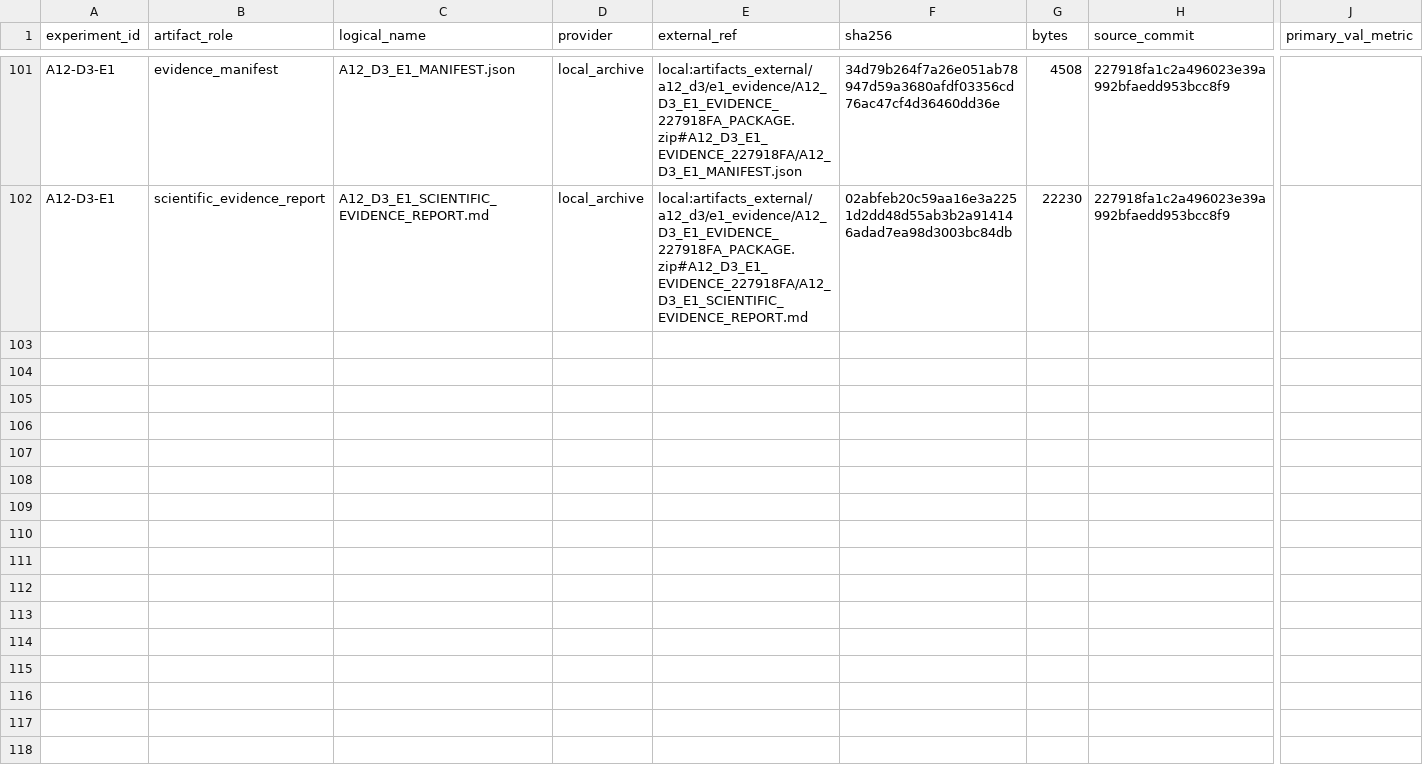
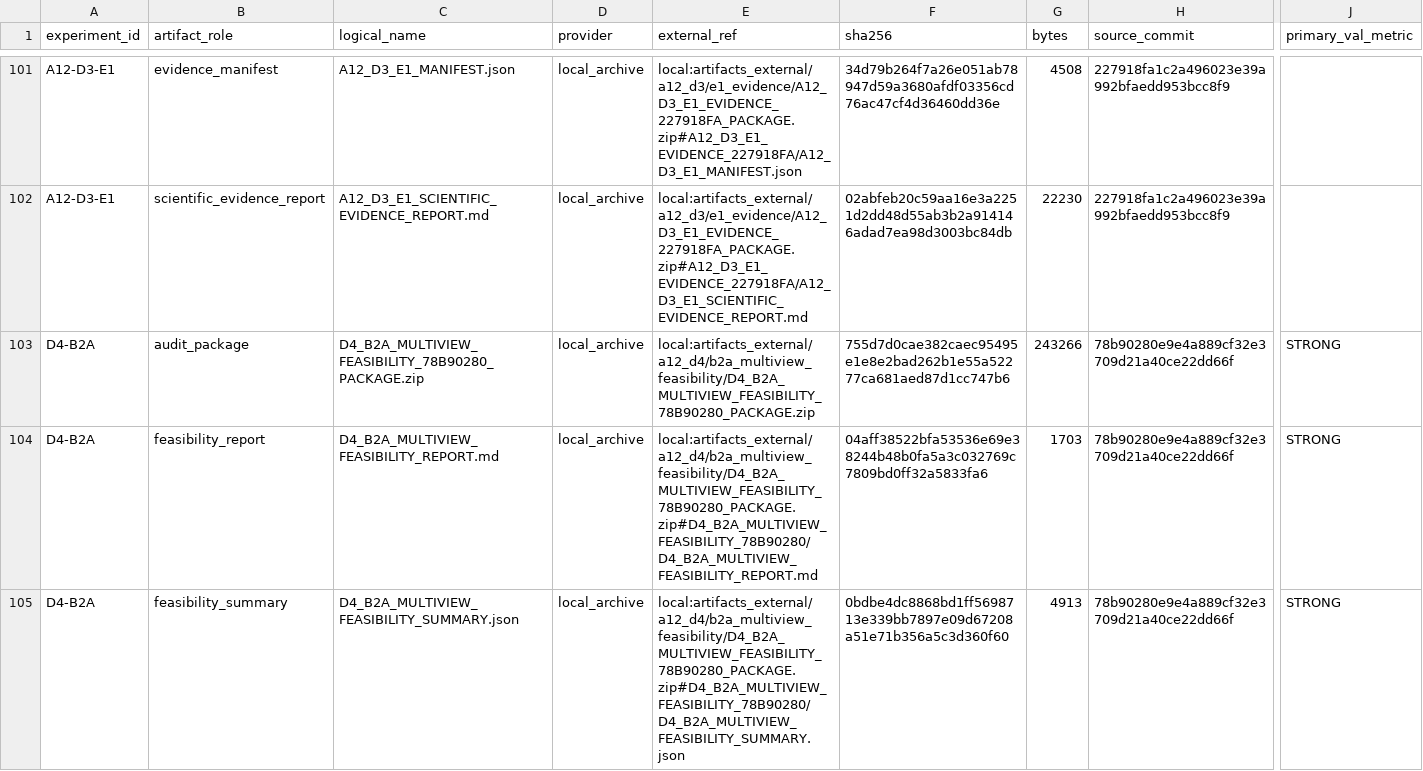
Before and after one commit to nithoukhan1/ResEMA, a CSV file: research/01_provenance/ARTIFACTS.csv, drawn as a sheet; only a part is shown, gaps mark what is left out; rows hold the shown columns only; the diff covers the shown part only; the diff names each change by its address in the sheet, - before the commit and + after, or states it on an @@ line.

Commit message:
D4-B2A: preserve strong multi-view feasibility

```diff
--- a/research/01_provenance/ARTIFACTS.csv
+++ b/research/01_provenance/ARTIFACTS.csv
+row 103: D4-B2A | audit_package | D4_B2A_MULTIVIEW_FEASIBILITY_78B90280_PACKAGE.zip | local_archive | local:artifacts_external/a12_d4/b2a_multiview_feasibility/D4_B2A_MULTIVIEW_FEASIBILITY_78B90280_PACKAGE.zip | 755d7d0cae382caec95495e1e8e2bad262b1e55a52277ca681aed87d1cc747b6 | 243266 | 78b90280e9e4a889cf32e3709d21a40ce22dd66f | STRONG
+row 104: D4-B2A | feasibility_report | D4_B2A_MULTIVIEW_FEASIBILITY_REPORT.md | local_archive | local:artifacts_external/a12_d4/b2a_multiview_feasibility/D4_B2A_MULTIVIEW_FEASIBILITY_78B90280_PACKAGE.zip#D4_B2A_MULTIVIEW_FEASIBILITY_78B90280/D4_B2A_MULTIVIEW_FEASIBILITY_REPORT.md | 04aff38522bfa53536e69e38244b48b0fa5a3c032769c7809bd0ff32a5833fa6 | 1703 | 78b90280e9e4a889cf32e3709d21a40ce22dd66f | STRONG
+row 105: D4-B2A | feasibility_summary | D4_B2A_MULTIVIEW_FEASIBILITY_SUMMARY.json | local_archive | local:artifacts_external/a12_d4/b2a_multiview_feasibility/D4_B2A_MULTIVIEW_FEASIBILITY_78B90280_PACKAGE.zip#D4_B2A_MULTIVIEW_FEASIBILITY_78B90280/D4_B2A_MULTIVIEW_FEASIBILITY_SUMMARY.json | 0bdbe4dc8868bd1ff5698713e339bb7897e09d67208a51e71b356a5c3d360f60 | 4913 | 78b90280e9e4a889cf32e3709d21a40ce22dd66f | STRONG
```
Also changed, not shown: 2 added rows elsewhere in this file, 8 other files.
